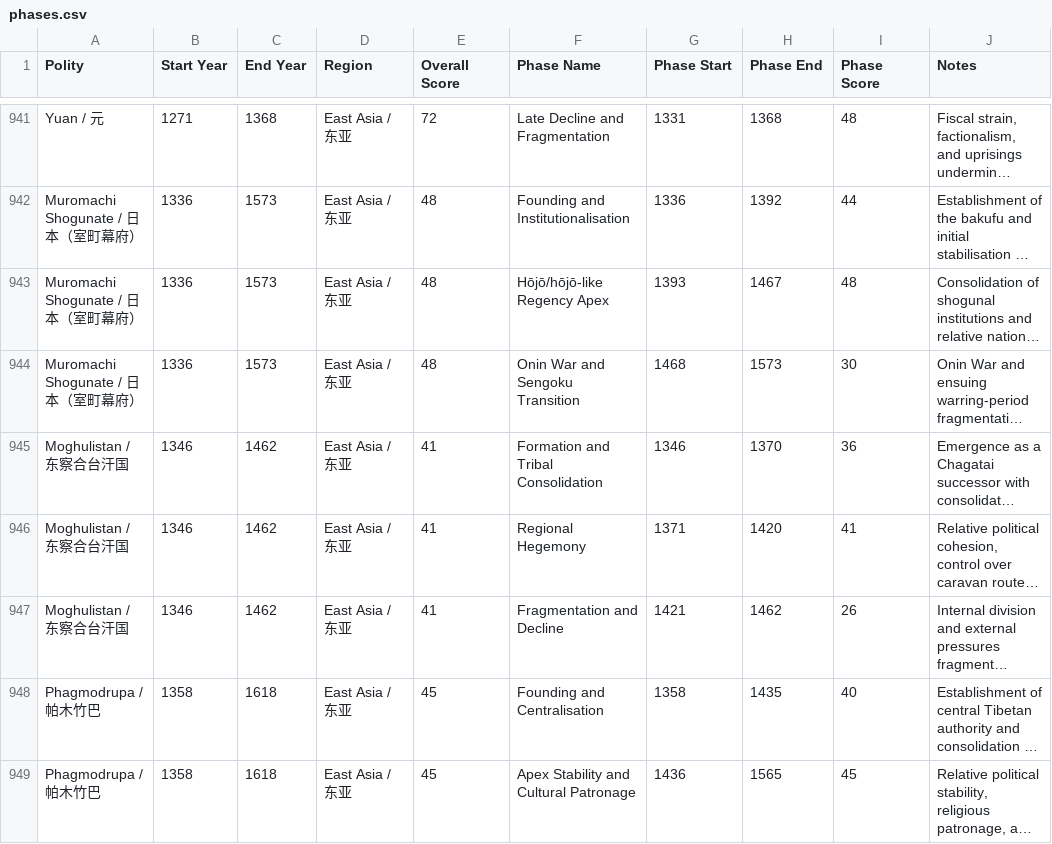
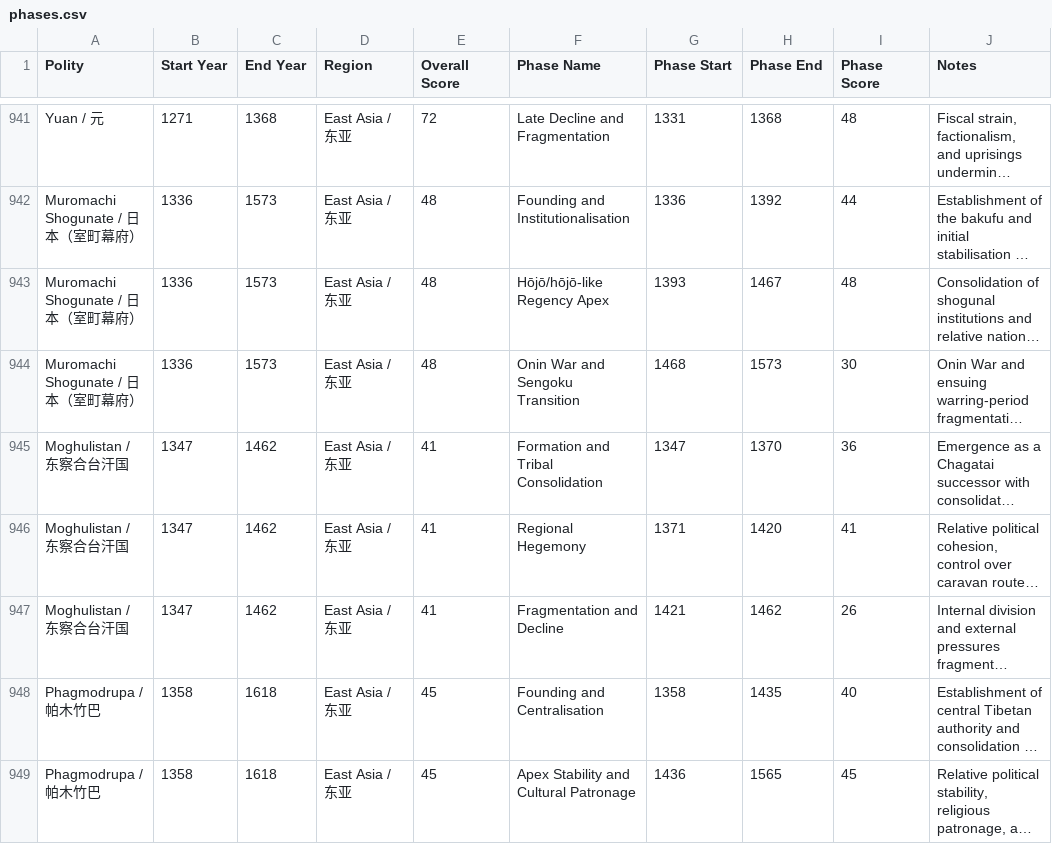
Before and after one commit to XuhuiJin1215/Historical-Polities, a CSV file: phases.csv, drawn as a sheet; only a part is shown, gaps mark what is left out; long unchanged cells end in …; the diff names each change by its address in the sheet, - before the commit and + after, or states it on an @@ line.

Commit message:
Corrected Moghulistan

```diff
--- a/phases.csv
+++ b/phases.csv
-B945:B947 (Start Year): 1346
+B945:B947 (Start Year): 1347
-G945 (Phase Start): 1346
+G945 (Phase Start): 1347
```
